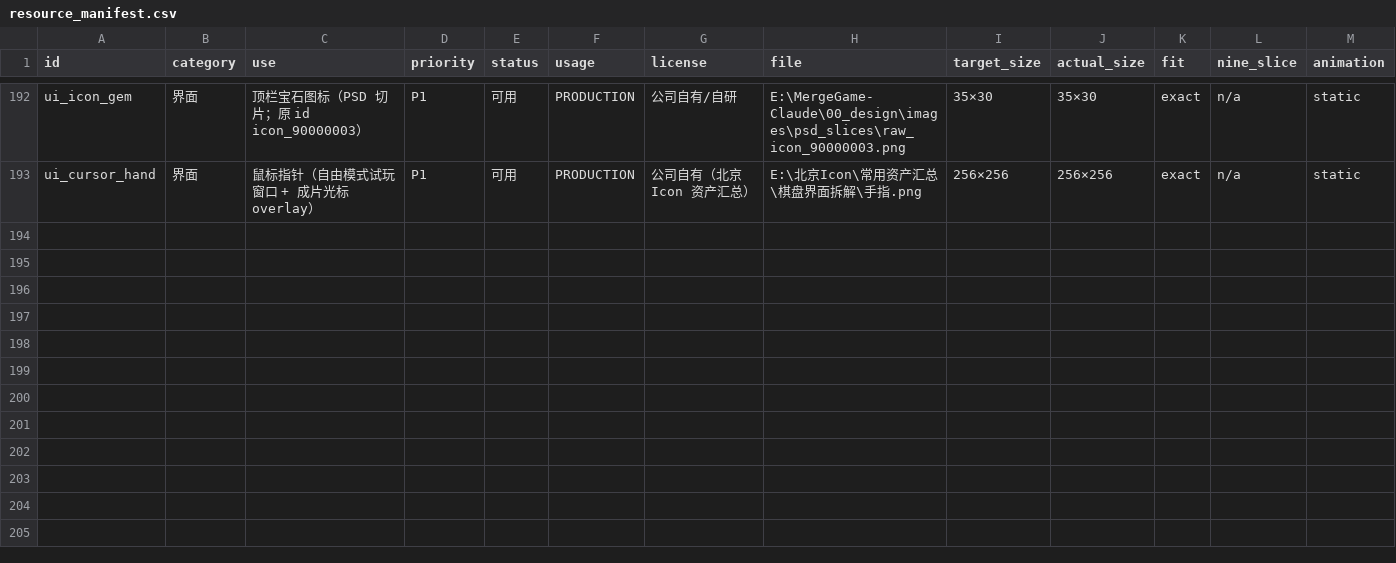
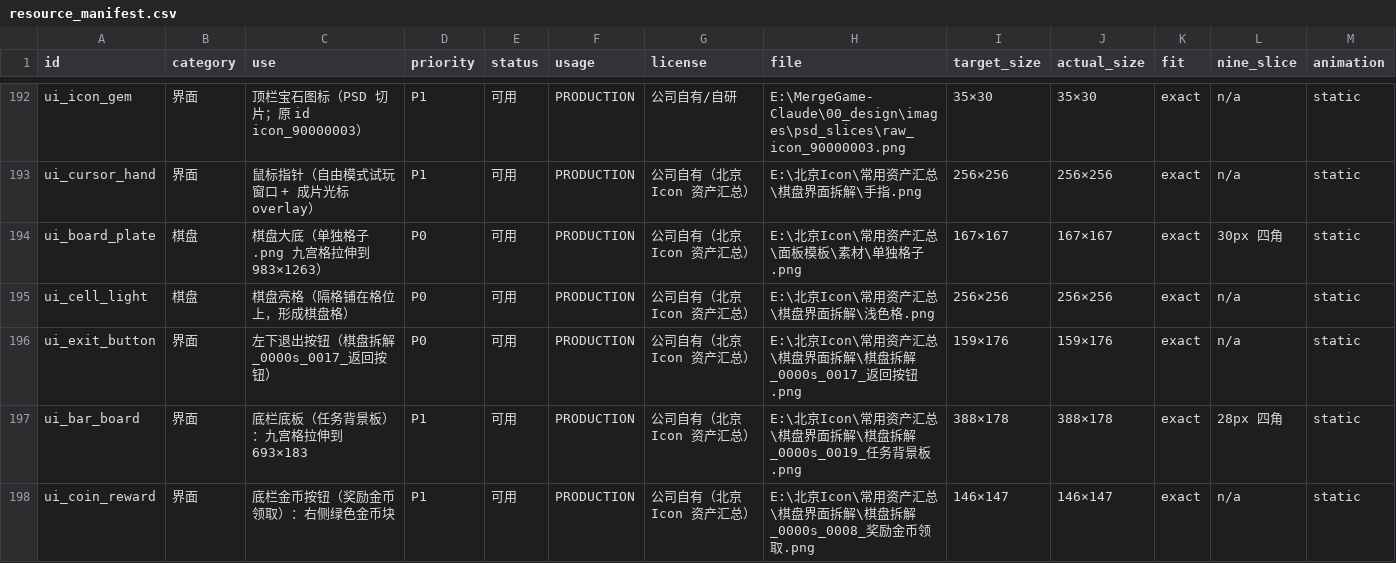
Before and after one commit to todorov604/MergeGame-Claude, a CSV file: 00_design/resource_manifest.csv, drawn as a sheet; only a part is shown, gaps mark what is left out; rows hold the shown columns only; the diff covers the shown part only; the diff names each change by its address in the sheet, - before the commit and + after, or states it on an @@ line.

Commit message:
棋盘/底栏/交互一轮调整：素材接入 + 拖拽互换 + 倒计时
棋盘与完成态
- 底图改为「单独格子」九宫格（角 28px）+「浅色格」隔格棋盘格，亮格夹在大底内边界
- 完成件 = 绿底 + main_icon_finish 勾；规则抽成 completed_cells.gd，预览/成片同源
- 冰块：内嵌确定性 chip（ice_cell.gd）+ 冰面盖在上层 + 10:00–19:59 秒级倒计时 label（江城圆体 700W）
- 蛛网：同样内嵌确定性 chip，再叠蛛网

交互
- 点选与拖拽并存；拖动时 chip、白框、绿勾跟手，原格不留空绿底
- 新增 sim 命令 swap：拖到空格=移动、拖到另一枚 chip=互换；障碍/锁/生成器拒绝；同款同级仍是合并
- 完成态由快照推导，互换后绿底与勾跟着棋子走

生成器
- 主图标换 icon_20001010（猫形置物架），体力闪电移到右下角；x10 徽标暂不显示
- 落点改为棋盘内随机空格（占位/障碍不可落），并输出 last_spawn
- 出料带飞行：fly_path.gd 二次贝塞尔，弧高按距离缩放，预览与成片同曲线

底栏
- 三层拼装：任务背景板（九宫格）/ 提醒 ⓘ / 奖励金币按钮，标题「壳木壳木，CamelCamel」+ 副标题「美宣制作，Made by MeiXuan」
- 分隔线 ui_common_line 拉伸 420×4；Buy 与金币数量下移，Buy 不再被切
- 字体：江城圆体 700W/400W 直读 res://font/源字体（大文件不入库），数字用 Montserrat-Black

素材与登记
- 新增归档：board_plate / cell_light / exit_button / bar_board / coin_reward / reminder / common_line / generator_icon / stamina
- manifest 201 条、CSV/XLSX 同步、assets_local 19 条、载荷 58、PROVENANCE/LICENSES 补齐

未使用字体权重与思源黑体系列入 .gitignore（保留 700W/400W/Montserrat）。
测试：21 套件 / 1934 checks / 0 failures。

```diff
--- a/00_design/resource_manifest.csv
+++ b/00_design/resource_manifest.csv
+row 194: ui_board_plate | 棋盘 | 棋盘大底（单独格子.png 九宫格拉伸到 983×1263） | P0 | 可用 | PRODUCTION | 公司自有（北京Icon 资产汇总） | E:\北京Icon\常用资产汇总\面板模板\素材\单独格子.png | 167×167 | 167×167 | exact | 30px 四角 | static
+row 195: ui_cell_light | 棋盘 | 棋盘亮格（隔格铺在格位上，形成棋盘格） | P0 | 可用 | PRODUCTION | 公司自有（北京Icon 资产汇总） | E:\北京Icon\常用资产汇总\棋盘界面拆解\浅色格.png | 256×256 | 256×256 | exact | n/a | static
+row 196: ui_exit_button | 界面 | 左下退出按钮（棋盘拆解_0000s_0017_返回按钮） | P0 | 可用 | PRODUCTION | 公司自有（北京Icon 资产汇总） | E:\北京Icon\常用资产汇总\棋盘界面拆解\棋盘拆解_0000s_0017_返回按钮.png | 159×176 | 159×176 | exact | n/a | static
+row 197: ui_bar_board | 界面 | 底栏底板（任务背景板）：九宫格拉伸到 693×183 | P1 | 可用 | PRODUCTION | 公司自有（北京Icon 资产汇总） | E:\北京Icon\常用资产汇总\棋盘界面拆解\棋盘拆解_0000s_0019_任务背景板.png | 388×178 | 388×178 | exact | 28px 四角 | static
+row 198: ui_coin_reward | 界面 | 底栏金币按钮（奖励金币领取）：右侧绿色金币块 | P1 | 可用 | PRODUCTION | 公司自有（北京Icon 资产汇总） | E:\北京Icon\常用资产汇总\棋盘界面拆解\棋盘拆解_0000s_0008_奖励金币领取.png | 146×147 | 146×147 | exact | n/a | static
```
Also changed, not shown: 4 added rows elsewhere in this file, 55 other files.
